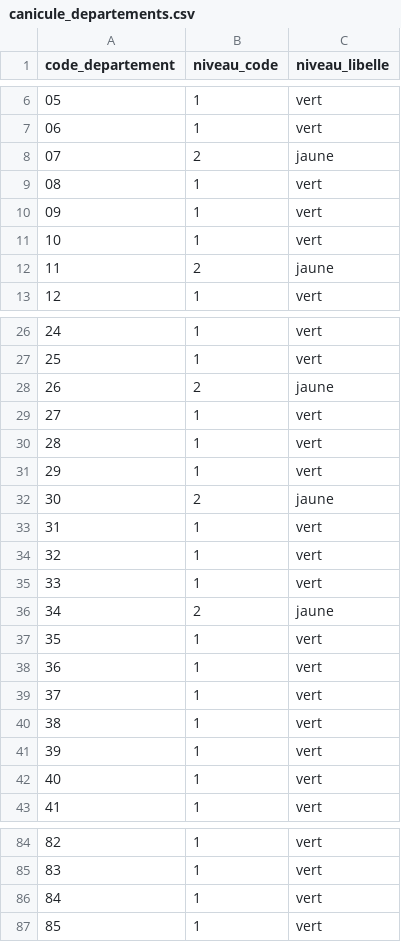
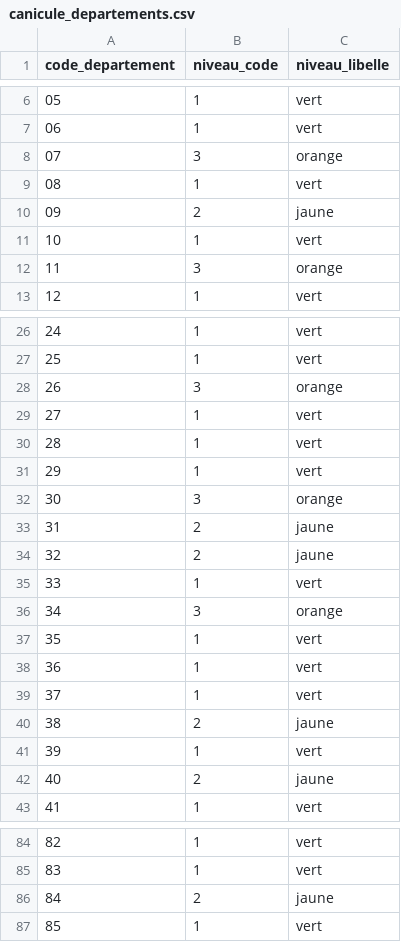
Before and after one commit to adumas1350/data_meteo, a CSV file: canicule_departements.csv, drawn as a sheet; only a part is shown, gaps mark what is left out; the diff covers the shown part only.

Commit message:
Mise à jour vigilances Météo-France — 2026-09-04 04:30 UTC

```diff
--- a/canicule_departements.csv
+++ b/canicule_departements.csv
@@ -7,7 +7,7 @@ code_departement,niveau_code,niveau_libelle
 06,1,vert
-07,2,jaune
+07,3,orange
 08,1,vert
-09,1,vert
+09,2,jaune
 10,1,vert
-11,2,jaune
+11,3,orange
 12,1,vert
@@ -27,3 +27,3 @@ code_departement,niveau_code,niveau_libelle
 25,1,vert
-26,2,jaune
+26,3,orange
 27,1,vert
@@ -31,7 +31,7 @@ code_departement,niveau_code,niveau_libelle
 29,1,vert
-30,2,jaune
-31,1,vert
-32,1,vert
+30,3,orange
+31,2,jaune
+32,2,jaune
 33,1,vert
-34,2,jaune
+34,3,orange
 35,1,vert
@@ -39,5 +39,5 @@ code_departement,niveau_code,niveau_libelle
 37,1,vert
-38,1,vert
+38,2,jaune
 39,1,vert
-40,1,vert
+40,2,jaune
 41,1,vert
@@ -85,3 +85,3 @@ code_departement,niveau_code,niveau_libelle
 83,1,vert
-84,1,vert
+84,2,jaune
 85,1,vert
```
Also changed, not shown: 6 edited cells elsewhere in this file.
